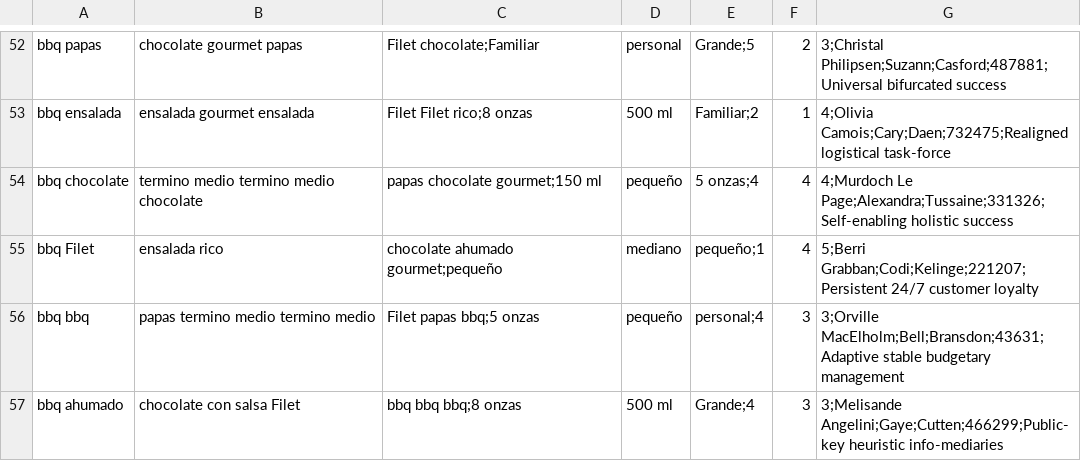
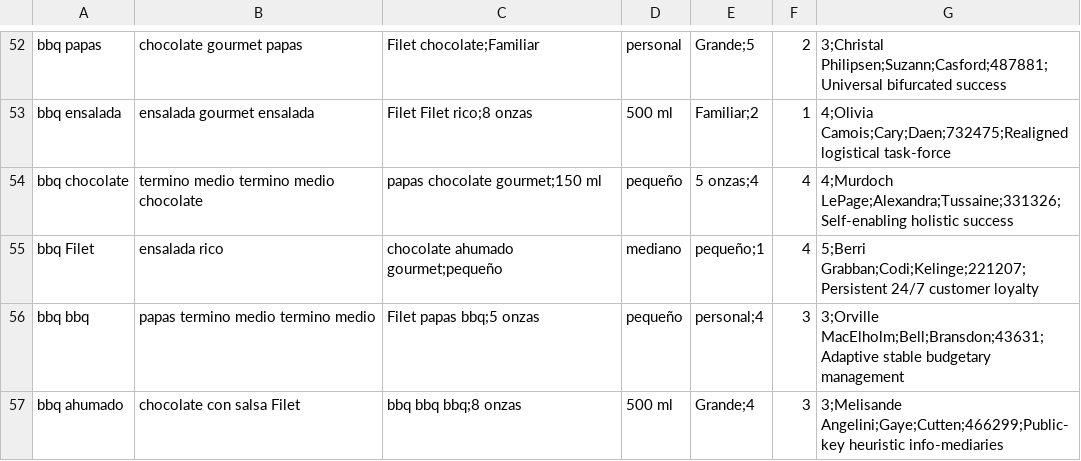
Before and after one commit to eggsforbacon/golden-restaurant-accounting-app, a CSV file: src/data/generatedData/ORDER_GENERATED_DATA.csv, drawn as a sheet; only a part is shown, gaps mark what is left out; the diff covers the shown part only.

```diff
--- a/src/data/generatedData/ORDER_GENERATED_DATA.csv
+++ b/src/data/generatedData/ORDER_GENERATED_DATA.csv
@@ -53,3 +53,3 @@ bbq papas,chocolate gourmet papas,Filet chocolate;Familiar,personal,Grande;5,2,3
 bbq ensalada,ensalada gourmet ensalada,Filet Filet rico;8 onzas,500 ml,Familiar;2,1,4;Olivia Camois;Cary;Daen;732475;Realigned logistical task-force
-bbq chocolate,termino medio termino medio chocolate,papas chocolate gourmet;150 ml,pequeño,5 onzas;4,4,4;Murdoch Le Page;Alexandra;Tussaine;331326;Self-enabling holistic success
+bbq chocolate,termino medio termino medio chocolate,papas chocolate gourmet;150 ml,pequeño,5 onzas;4,4,4;Murdoch LePage;Alexandra;Tussaine;331326;Self-enabling holistic success
 bbq Filet,ensalada rico,chocolate ahumado gourmet;pequeño,mediano,pequeño;1,4,5;Berri Grabban;Codi;Kelinge;221207;Persistent 24/7 customer loyalty
```
Also changed, not shown: 6 edited cells elsewhere in this file, src/data/generatedData/CLIENT_MOCK_DATA.csv, 5 other files.
